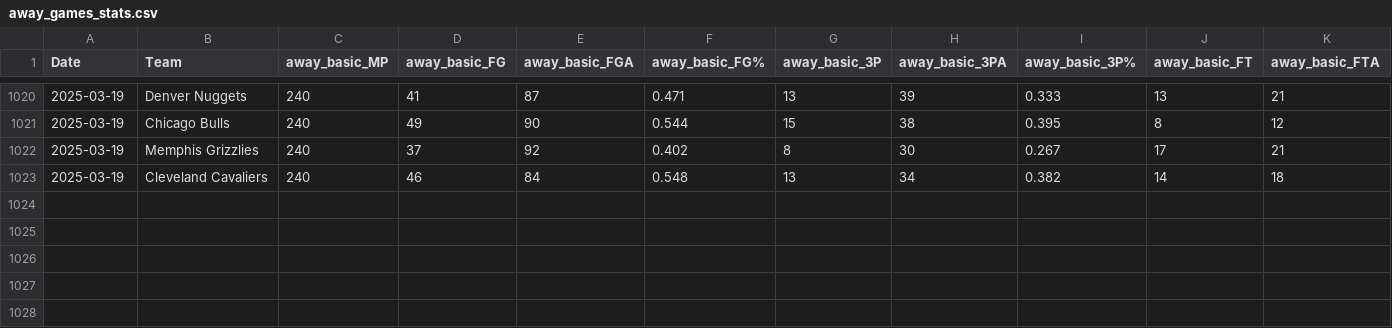
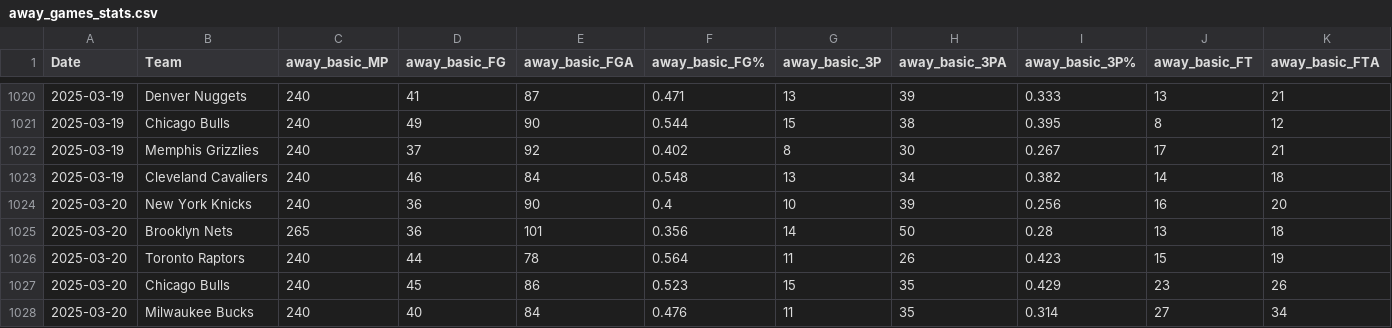
Before and after one commit to wmjs/nba-predictor, a CSV file: nba_data/away_games_stats.csv, drawn as a sheet; only a part is shown, gaps mark what is left out; rows hold the shown columns only; the diff names each change by its address in the sheet, - before the commit and + after, or states it on an @@ line.

```diff
--- a/nba_data/away_games_stats.csv
+++ b/nba_data/away_games_stats.csv
+row 1024: 2025-03-20 | New York Knicks | 240 | 36 | 90 | 0.4 | 10 | 39 | 0.256 | 16 | 20
+row 1025: 2025-03-20 | Brooklyn Nets | 265 | 36 | 101 | 0.356 | 14 | 50 | 0.28 | 13 | 18
+row 1026: 2025-03-20 | Toronto Raptors | 240 | 44 | 78 | 0.564 | 11 | 26 | 0.423 | 15 | 19
+row 1027: 2025-03-20 | Chicago Bulls | 240 | 45 | 86 | 0.523 | 15 | 35 | 0.429 | 23 | 26
+row 1028: 2025-03-20 | Milwaukee Bucks | 240 | 40 | 84 | 0.476 | 11 | 35 | 0.314 | 27 | 34
```
Also changed, not shown: nba_data/all_team_stats.csv, nba_data/combined_schedule_and_game_stats.csv, 6 other files.
